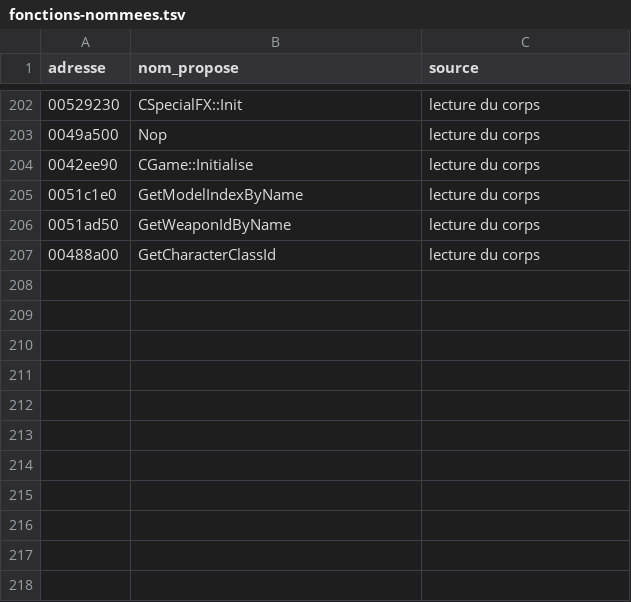
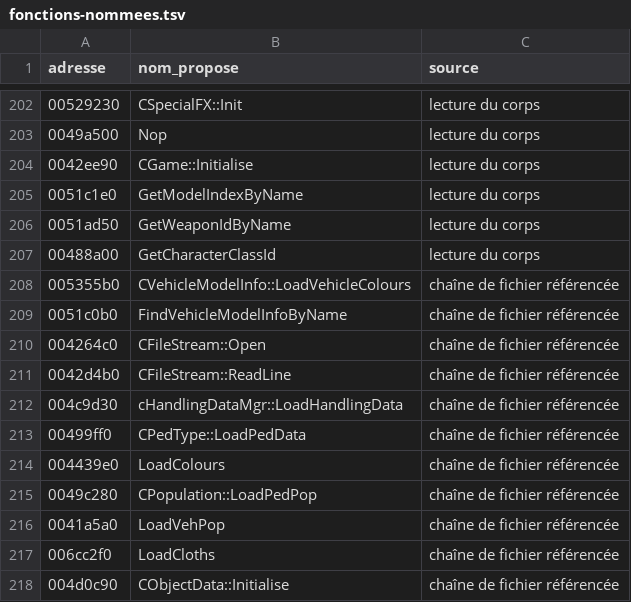
Before and after one commit to LiquidSnake0/bully-re, a TSV file: docs/fonctions-nommees.tsv, drawn as a sheet; only a part is shown, gaps mark what is left out; the diff names each change by its address in the sheet, - before the commit and + after, or states it on an @@ line.

Commit message:
LoadVehicleColours recréé et vérifié sur carcols.dat

```diff
--- a/docs/fonctions-nommees.tsv
+++ b/docs/fonctions-nommees.tsv
+row 208: 005355b0 | CVehicleModelInfo::LoadVehicleColours | chaîne de fichier référencée
+row 209: 0051c0b0 | FindVehicleModelInfoByName | chaîne de fichier référencée
+row 210: 004264c0 | CFileStream::Open | chaîne de fichier référencée
+row 211: 0042d4b0 | CFileStream::ReadLine | chaîne de fichier référencée
+row 212: 004c9d30 | cHandlingDataMgr::LoadHandlingData | chaîne de fichier référencée
+row 213: 00499ff0 | CPedType::LoadPedData | chaîne de fichier référencée
+row 214: 004439e0 | LoadColours | chaîne de fichier référencée
+row 215: 0049c280 | CPopulation::LoadPedPop | chaîne de fichier référencée
+row 216: 0041a5a0 | LoadVehPop | chaîne de fichier référencée
+row 217: 006cc2f0 | LoadCloths | chaîne de fichier référencée
+row 218: 004d0c90 | CObjectData::Initialise | chaîne de fichier référencée
```
Also changed, not shown: 9 other files.
